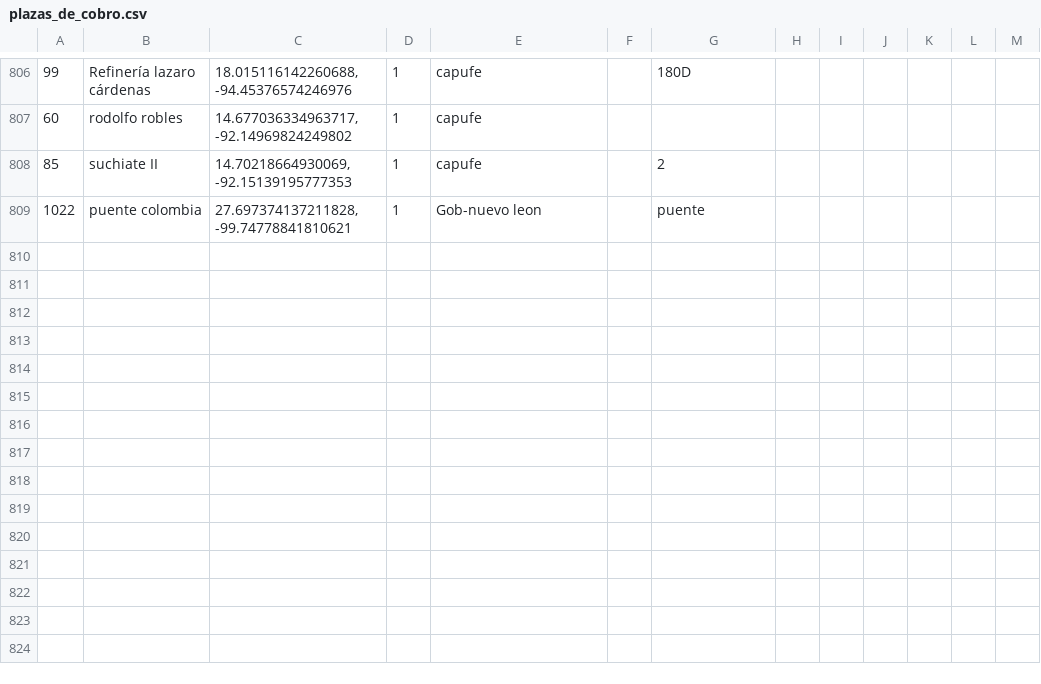
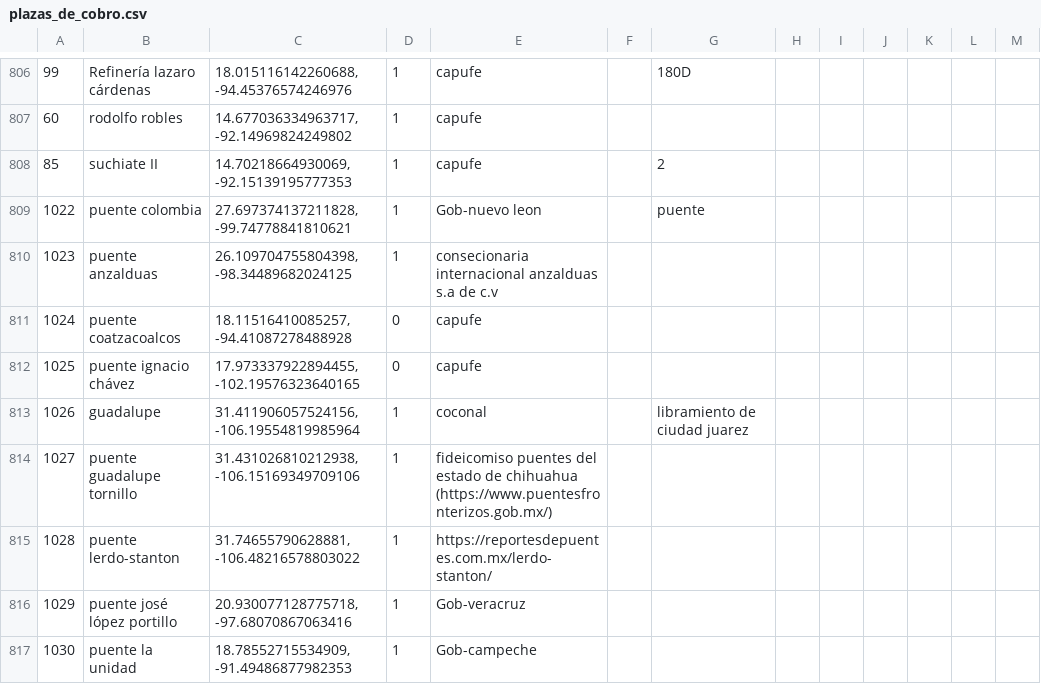
Before and after one commit to elaeon/tollbooth_etc_mx, a CSV file: plazas_de_cobro.csv, drawn as a sheet; only a part is shown, gaps mark what is left out; the diff names each change by its address in the sheet, - before the commit and + after, or states it on an @@ line.

```diff
--- a/plazas_de_cobro.csv
+++ b/plazas_de_cobro.csv
+row 810: 1023 | puente anzalduas | 26.109704755804398, -98.34489682024125 | 1 | consecionaria internacional anzalduas s.a de c.v
+row 811: 1024 | puente coatzacoalcos | 18.11516410085257, -94.41087278488928 | 0 | capufe
+row 812: 1025 | puente ignacio chávez | 17.973337922894455, -102.19576323640165 | 0 | capufe
+row 813: 1026 | guadalupe | 31.411906057524156, -106.19554819985964 | 1 | coconal |  | libramiento de ciudad juarez
+row 814: 1027 | puente guadalupe tornillo | 31.431026810212938, -106.15169349709106 | 1 | fideicomiso puentes del estado de chihuahua (https://www.puentesfronterizos.gob.mx/)
+row 815: 1028 | puente lerdo-stanton | 31.74655790628881, -106.48216578803022 | 1 | https://reportesdepuentes.com.mx/lerdo-stanton/
+row 816: 1029 | puente josé lópez portillo | 20.930077128775718, -97.68070867063416 | 1 | Gob-veracruz
+row 817: 1030 | puente la unidad | 18.78552715534909, -91.49486877982353 | 1 | Gob-campeche
```
Also changed, not shown: data/tables/roads.csv, data/tables/strechs.csv, 2 other files.
